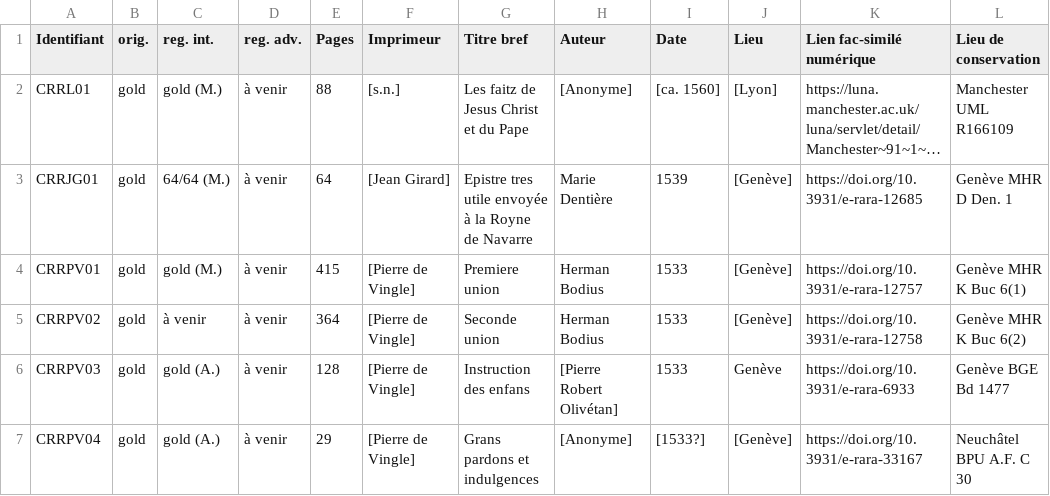
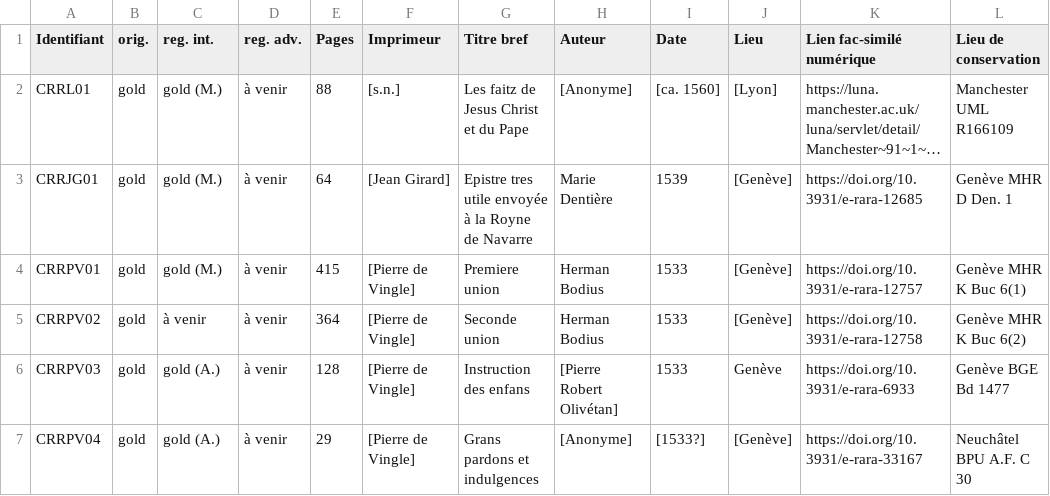
Before and after one commit to SETAFDH/TEI-SETAF, a CSV file: TEI_table.csv, drawn as a sheet; only a part is shown; long unchanged cells end in …; the diff names each change by its address in the sheet, - before the commit and + after, or states it on an @@ line.

Commit message:
Update TEI_table.csv

```diff
--- a/TEI_table.csv
+++ b/TEI_table.csv
-C3 (reg. int.): 64/64 (M.)
+C3 (reg. int.): gold (M.)
```
